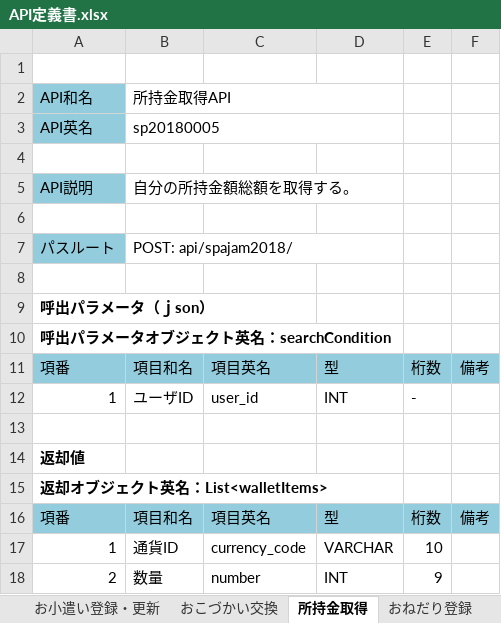
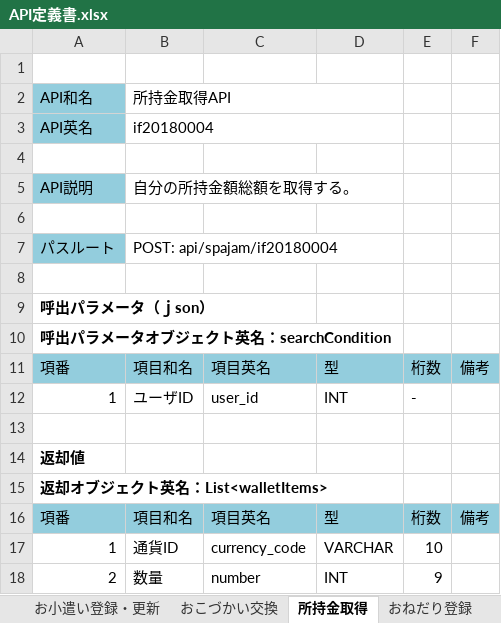
Before and after one commit to TetsujiFurukawa/mobile-app-hackathon2018, an Excel workbook: 01.document/01.設計書/API定義書.xlsx, sheet 所持金取得, drawn as a sheet; values as stored, in another font and other column widths than the file's, no borders; the diff names each change by its address in the sheet, - before the commit and + after, or states it on an @@ line.

```diff
--- a/01.document/01.設計書/API定義書.xlsx (sheet 所持金取得)
+++ b/01.document/01.設計書/API定義書.xlsx (sheet 所持金取得)
-B3: sp20180005
+B3: if20180004
-B7: POST: api/spajam2018/
+B7: POST: api/spajam/if20180004
```
Also changed, not shown: sheet 労働アイテムマスタ取得, sheet おこづかい交換, sheet お小遣い登録・更新, sheet おねだり登録, sheet お小遣い一覧取得.
